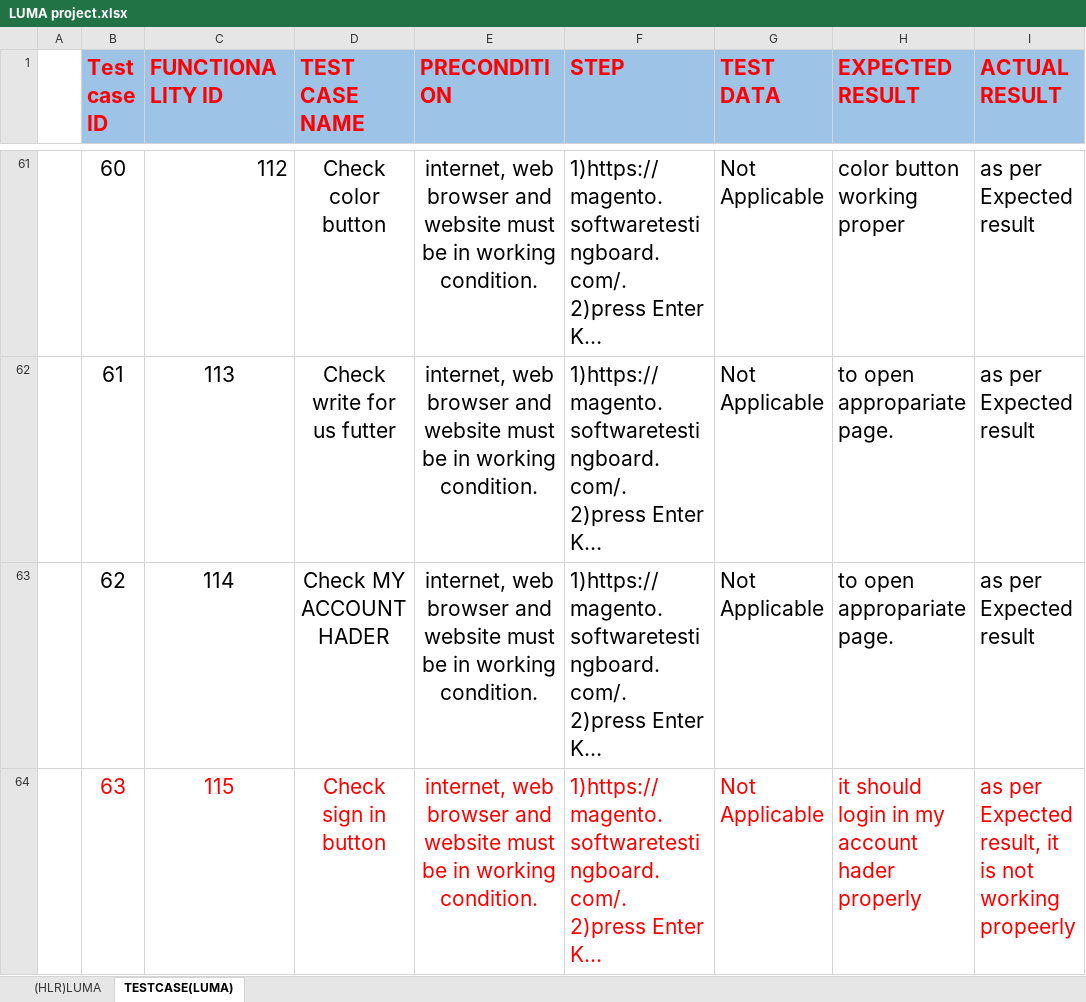
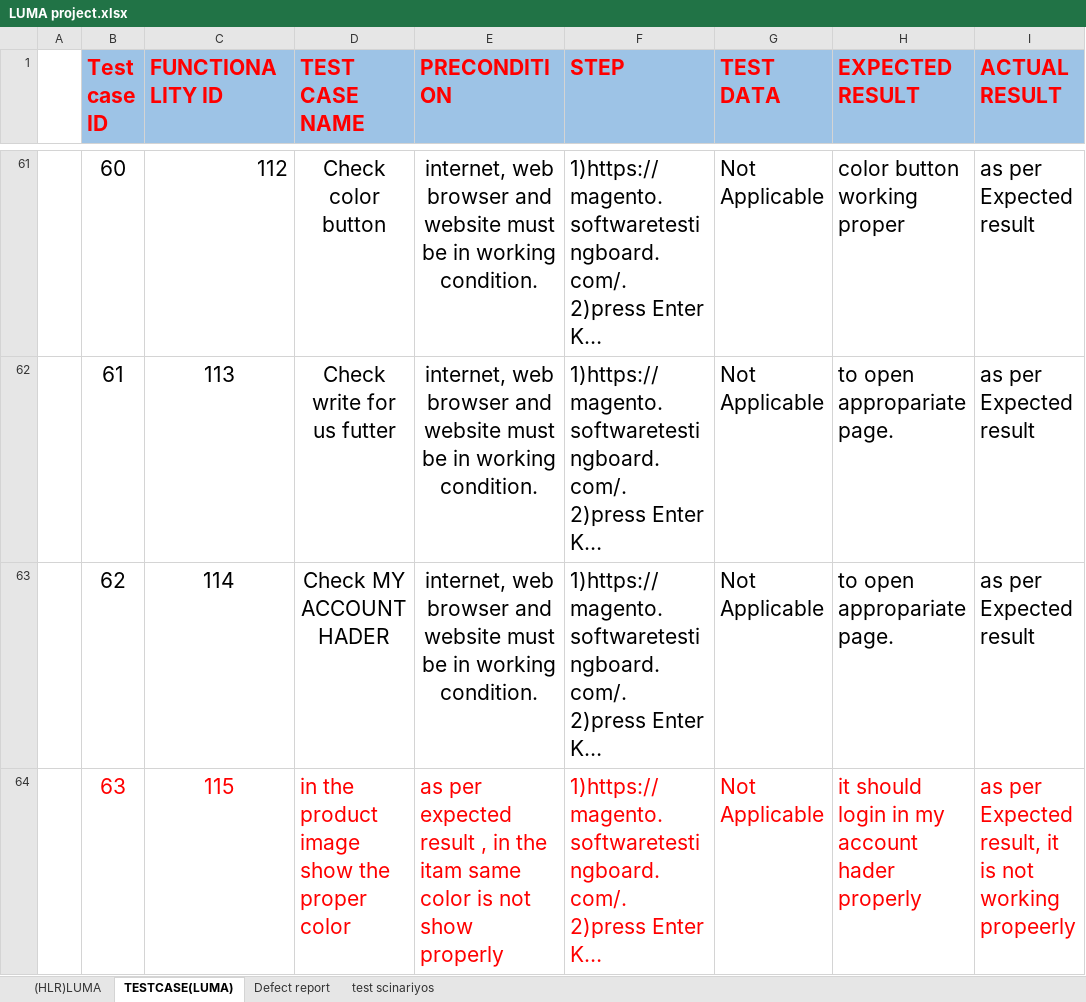
Before and after one commit to KevalPatel202/Keval_Testing, an Excel workbook: Project/LUMA project.xlsx, sheet TESTCASE(LUMA), drawn as a sheet; only a part is shown, gaps mark what is left out; long unchanged cells end in …; values as stored, in another font and other column widths than the file's, no borders; the diff covers the shown part only; the diff names each change by its address in the sheet, - before the commit and + after, or states it on an @@ line.

```diff
--- a/Project/LUMA project.xlsx (sheet TESTCASE(LUMA))
+++ b/Project/LUMA project.xlsx (sheet TESTCASE(LUMA))
+sheet tab: Defect report
+sheet tab: test scinariyos
-D64 (TEST CASE NAME): Check sign in button
+D64 (TEST CASE NAME): in the product image show the proper color
-D64:E64 alignment: center
+D64:E64 alignment: left
-E64 (PRECONDITION): internet, web browser and website must be in working condition.
+E64 (PRECONDITION): as per expected result , in the itam same color is not show properly
```
Also changed, not shown: 3 edited cells and cell formats elsewhere in this sheet, Classwork/class work.xlsx.
